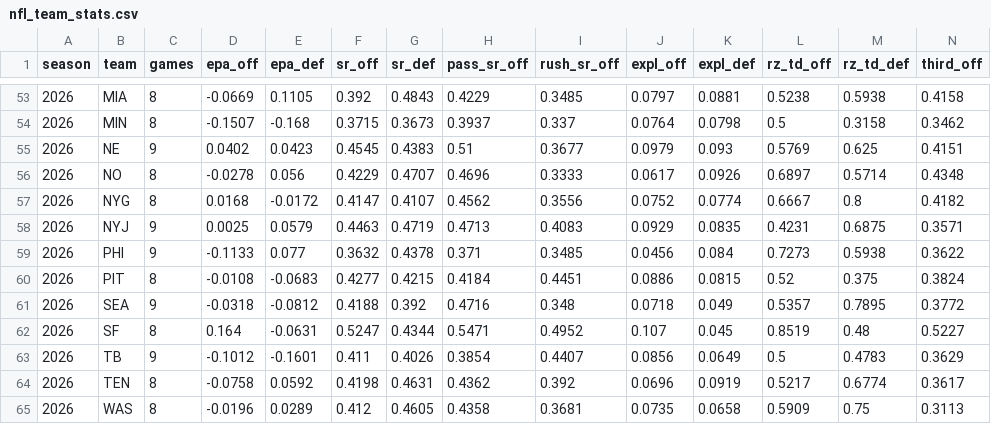
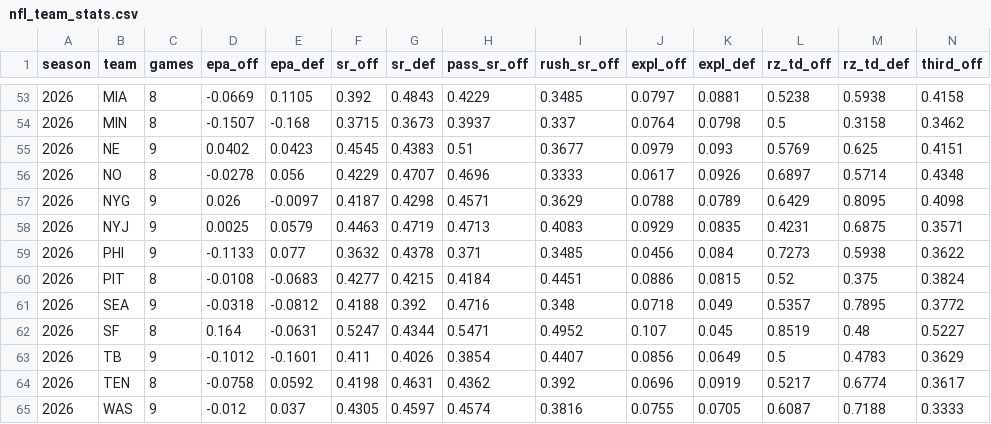
Before and after one commit to TheLeague513/NFL-STATS, a CSV file: data/nfl_team_stats.csv, drawn as a sheet; only a part is shown, gaps mark what is left out; removed rows and columns are numbered as before the commit, all else as after; rows hold the shown columns only; the diff names each change by its address in the sheet, - before the commit and + after, or states it on an @@ line.

```diff
--- a/data/nfl_team_stats.csv
+++ b/data/nfl_team_stats.csv
-row 57: 2026 | NYG | 8 | 0.0168 | -0.0172 | 0.4147 | 0.4107 | 0.4562 | 0.3556 | 0.0752 | 0.0774 | 0.6667 | 0.8 | 0.4182
+row 57: 2026 | NYG | 9 | 0.026 | -0.0097 | 0.4187 | 0.4298 | 0.4571 | 0.3629 | 0.0788 | 0.0789 | 0.6429 | 0.8095 | 0.4098
-row 65: 2026 | WAS | 8 | -0.0196 | 0.0289 | 0.412 | 0.4605 | 0.4358 | 0.3681 | 0.0735 | 0.0658 | 0.5909 | 0.75 | 0.3113
+row 65: 2026 | WAS | 9 | -0.012 | 0.037 | 0.4305 | 0.4597 | 0.4574 | 0.3816 | 0.0755 | 0.0705 | 0.6087 | 0.7188 | 0.3333
```
